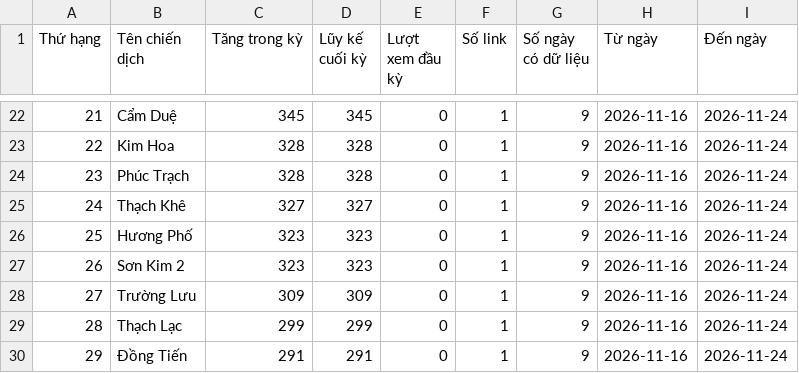
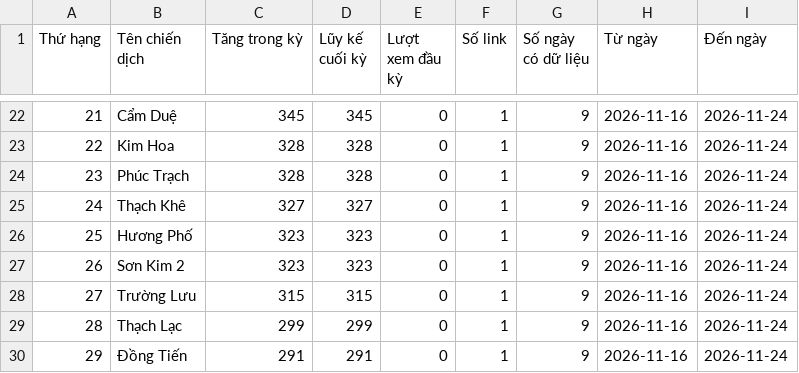
Before and after one commit to phuonglinh-ai/truyenthonghatinh, a CSV file: data.csv, drawn as a sheet; only a part is shown, gaps mark what is left out; the diff covers the shown part only.

```diff
--- a/data.csv
+++ b/data.csv
@@ -27,3 +27,3 @@
 26,Sơn Kim 2,323,323,0,1,9,2026-11-16,2026-11-24
-27,Trường Lưu,309,309,0,1,9,2026-11-16,2026-11-24
+27,Trường Lưu,315,315,0,1,9,2026-11-16,2026-11-24
 28,Thạch Lạc,299,299,0,1,9,2026-11-16,2026-11-24
```
Also changed, not shown: 20 edited cells elsewhere in this file.
